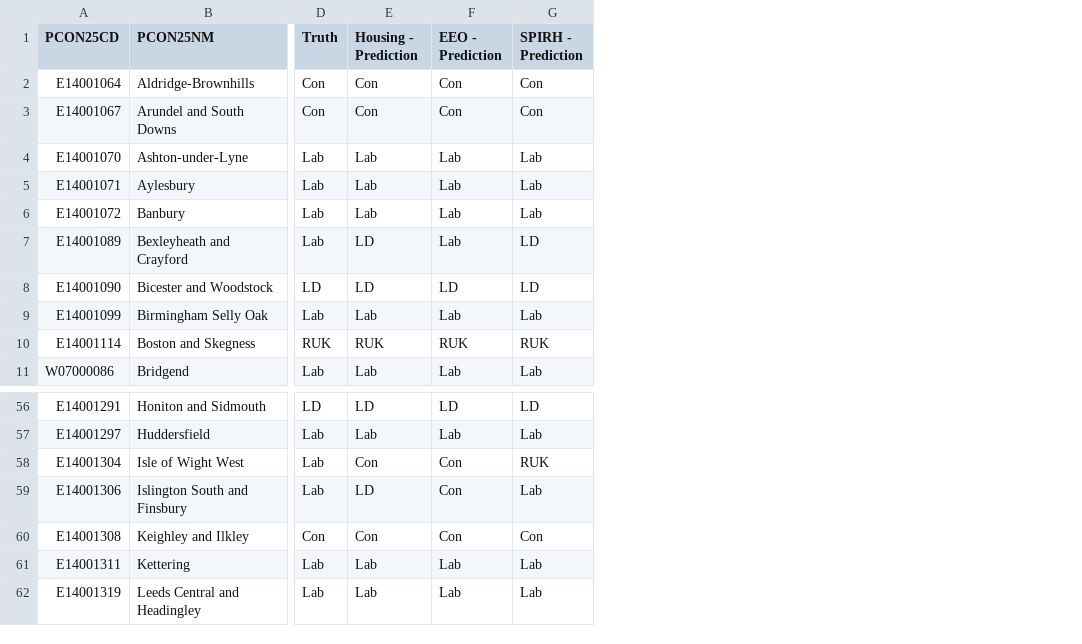
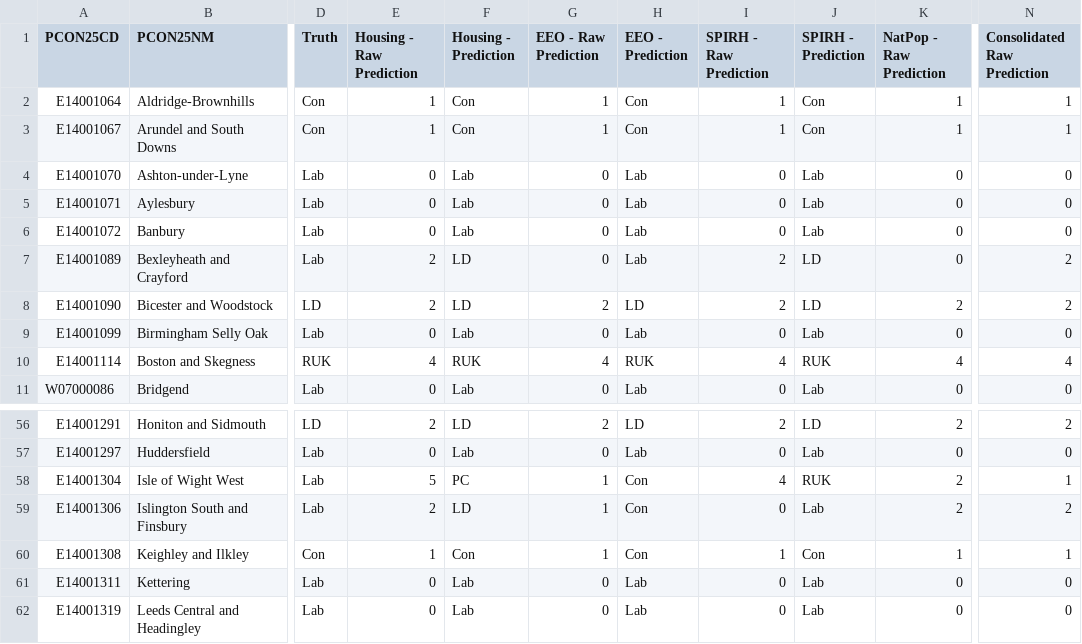
Before and after one commit to RoryThomas16/Census_GeneralElection_ML_Learning, a CSV file: CensusElection_Predictor.csv, drawn as a sheet; only a part is shown, gaps mark what is left out; addresses are those after the commit; the diff names each change by its address in the sheet, - before the commit and + after, or states it on an @@ line.

```diff
--- a/CensusElection_Predictor.csv
+++ b/CensusElection_Predictor.csv
+column E (Housing - Raw Prediction), rows 2-11: 1 | 1 | 0 | 0 | 0 | 2 | 2 | 0 | 4 | 0; rows 56-62: 2 | 0 | 5 | 2 | 1 | 0 | 0
+column G (EEO - Raw Prediction), rows 2-11: 1 | 1 | 0 | 0 | 0 | 0 | 2 | 0 | 4 | 0; rows 56-62: 2 | 0 | 1 | 1 | 1 | 0 | 0
+column I (SPIRH - Raw Prediction), rows 2-11: 1 | 1 | 0 | 0 | 0 | 2 | 2 | 0 | 4 | 0; rows 56-62: 2 | 0 | 4 | 0 | 1 | 0 | 0
+column K (NatPop - Raw Prediction), rows 2-11: 1 | 1 | 0 | 0 | 0 | 0 | 2 | 0 | 4 | 0; rows 56-62: 2 | 0 | 2 | 2 | 1 | 0 | 0
+column N (Consolidated Raw Prediction), rows 2-11: 1 | 1 | 0 | 0 | 0 | 2 | 2 | 0 | 4 | 0; rows 56-62: 2 | 0 | 1 | 2 | 1 | 0 | 0
-F58 (Housing - Prediction): Con
+F58 (Housing - Prediction): PC
```
Also changed, not shown: 4 other files.
